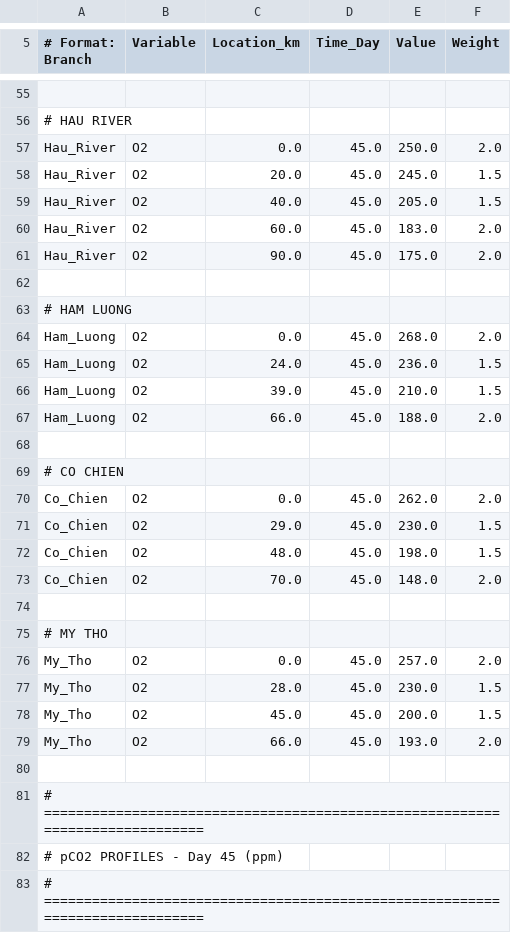
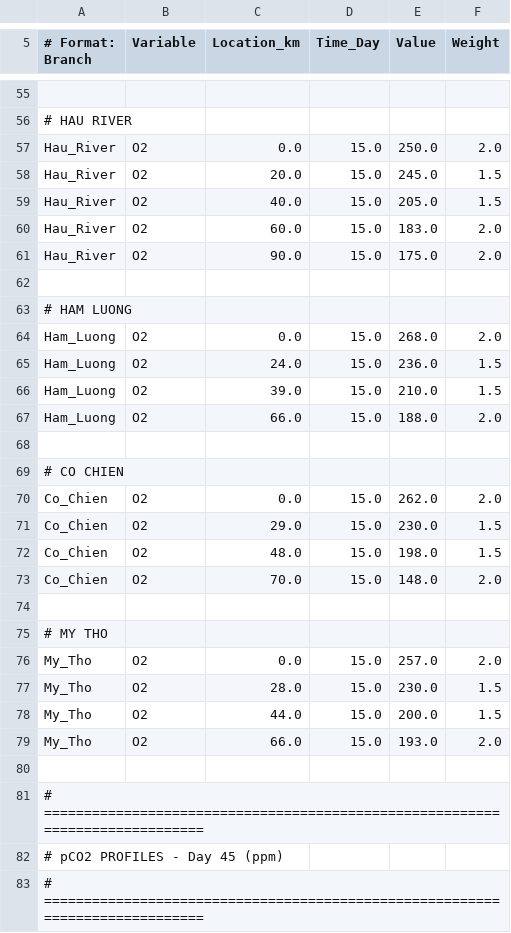
Before and after one commit to NguyenTruongAnLab/CGEM_network, a CSV file: INPUT/Cases/Mekong_Delta_Full/seasonal_targets.csv, drawn as a sheet; only a part is shown, gaps mark what is left out; the diff covers the shown part only; the diff names each change by its address in the sheet, - before the commit and + after, or states it on an @@ line.

```diff
--- a/INPUT/Cases/Mekong_Delta_Full/seasonal_targets.csv
+++ b/INPUT/Cases/Mekong_Delta_Full/seasonal_targets.csv
-D57:D61 (Time_Day): 45.0
+D57:D61 (Time_Day): 15.0
-D64:D67 (Time_Day): 45.0
+D64:D67 (Time_Day): 15.0
-D70:D73 (Time_Day): 45.0
+D70:D73 (Time_Day): 15.0
-D76:D79 (Time_Day): 45.0
+D76:D79 (Time_Day): 15.0
-C78 (Location_km): 45.0
+C78 (Location_km): 44.0
```
Also changed, not shown: 65 edited cells elsewhere in this file, INPUT/Cases/Mekong_Delta_Full/Validation/Mekong_Mar2025_model_units.csv, INPUT/Cases/Mekong_Delta_Full/point_sources.csv, 12 other files.
